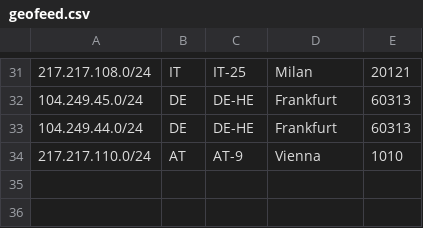
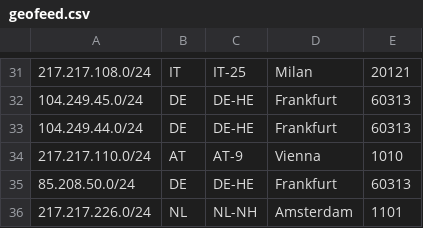
Before and after one commit to interhiveou/geo, a CSV file: geofeed.csv, drawn as a sheet; only a part is shown, gaps mark what is left out; the diff names each change by its address in the sheet, - before the commit and + after, or states it on an @@ line.

Commit message:
Update geofeed.csv

```diff
--- a/geofeed.csv
+++ b/geofeed.csv
+row 35: 85.208.50.0/24 | DE | DE-HE | Frankfurt | 60313
+row 36: 217.217.226.0/24 | NL | NL-NH | Amsterdam | 1101
```
